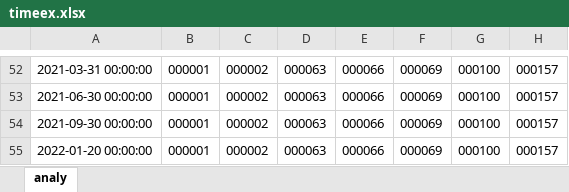
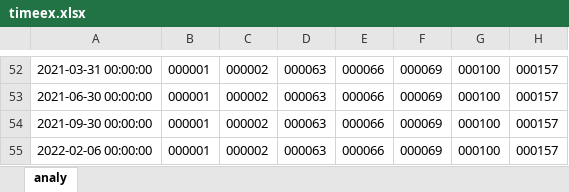
Before and after one commit to xiushu2012/MisesqEx, an Excel workbook: timeex.xlsx, sheet analy, drawn as a sheet; only a part is shown, gaps mark what is left out; values as stored, in another font and other column widths than the file's, no borders; the diff names each change by its address in the sheet, - before the commit and + after, or states it on an @@ line.

```diff
--- a/timeex.xlsx (sheet analy)
+++ b/timeex.xlsx (sheet analy)
-A55: 2022-01-20 00:00:00
+A55: 2022-02-06 00:00:00
```
Also changed, not shown: time.xlsx, 1 other file.
